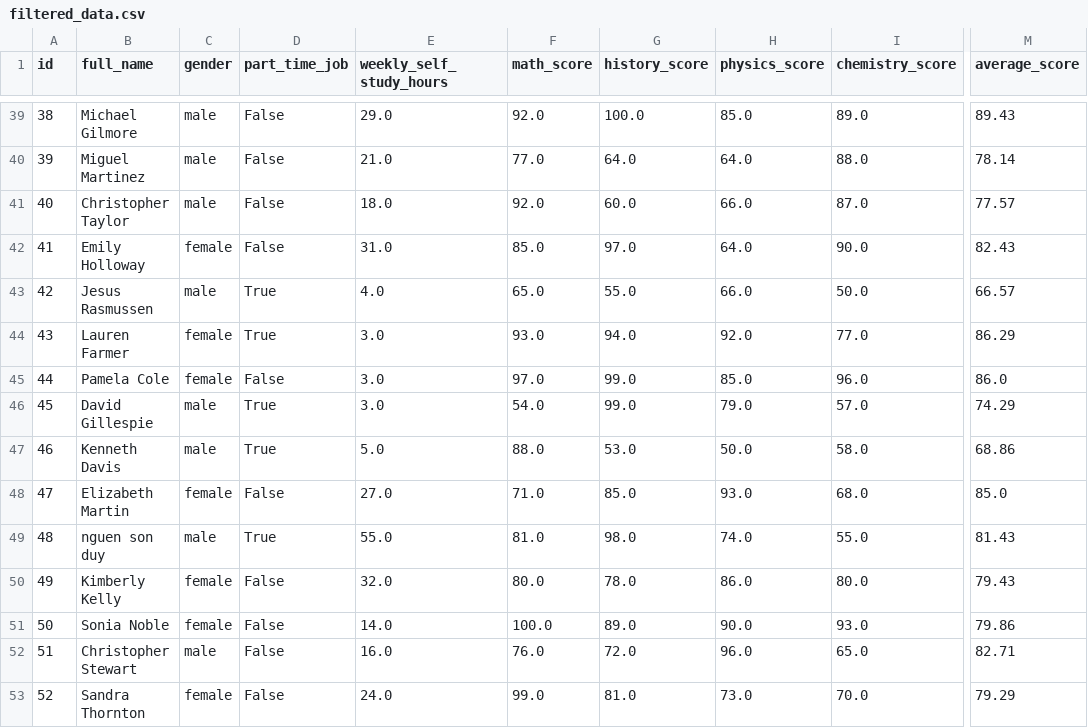
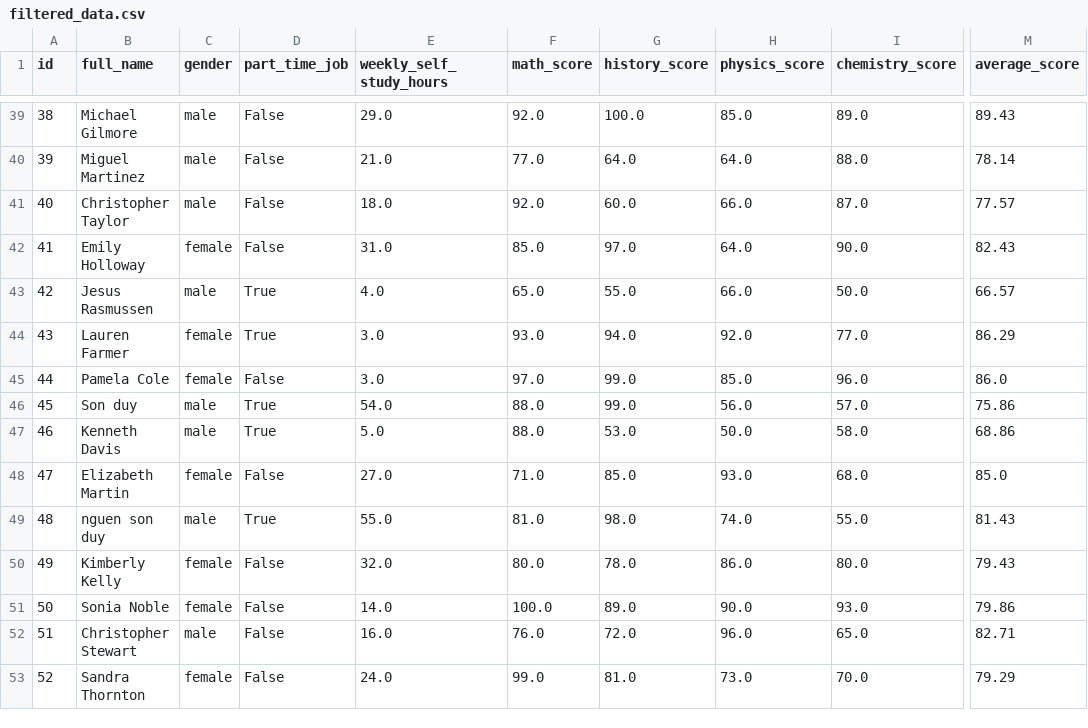
Before and after one commit to sdy1125/Python_Project, a CSV file: data/filtered_data.csv, drawn as a sheet; only a part is shown, gaps mark what is left out; the diff covers the shown part only; the diff names each change by its address in the sheet, - before the commit and + after, or states it on an @@ line.

```diff
--- a/data/filtered_data.csv
+++ b/data/filtered_data.csv
-B46 (full_name): David Gillespie
+B46 (full_name): Son duy
-E46 (weekly_self_study_hours): 3.0
+E46 (weekly_self_study_hours): 54.0
-F46 (math_score): 54.0
+F46 (math_score): 88.0
-H46 (physics_score): 79.0
+H46 (physics_score): 56.0
-M46 (average_score): 74.29
+M46 (average_score): 75.86
```
Also changed, not shown: 5 added rows and 4 removed rows elsewhere in this file, 1 other file.
